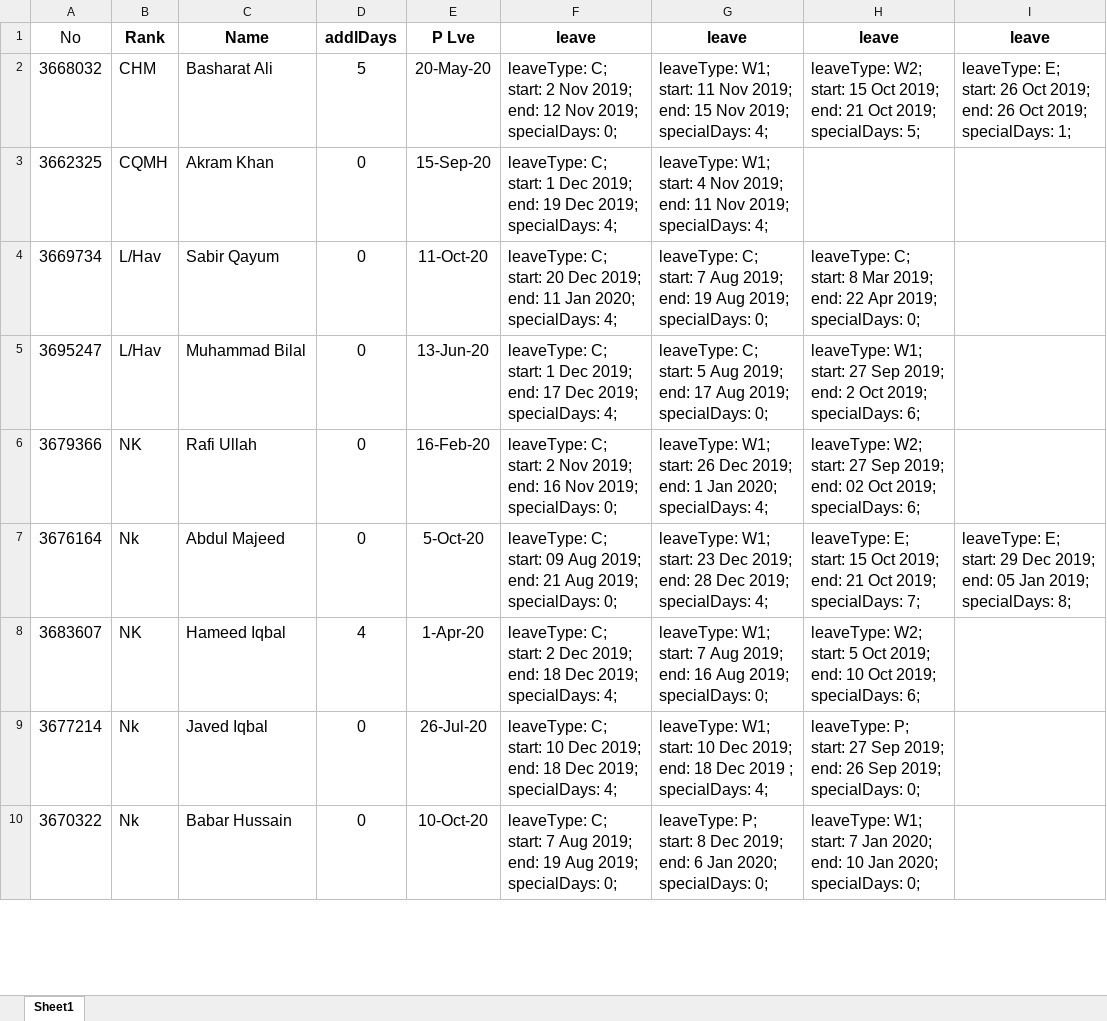
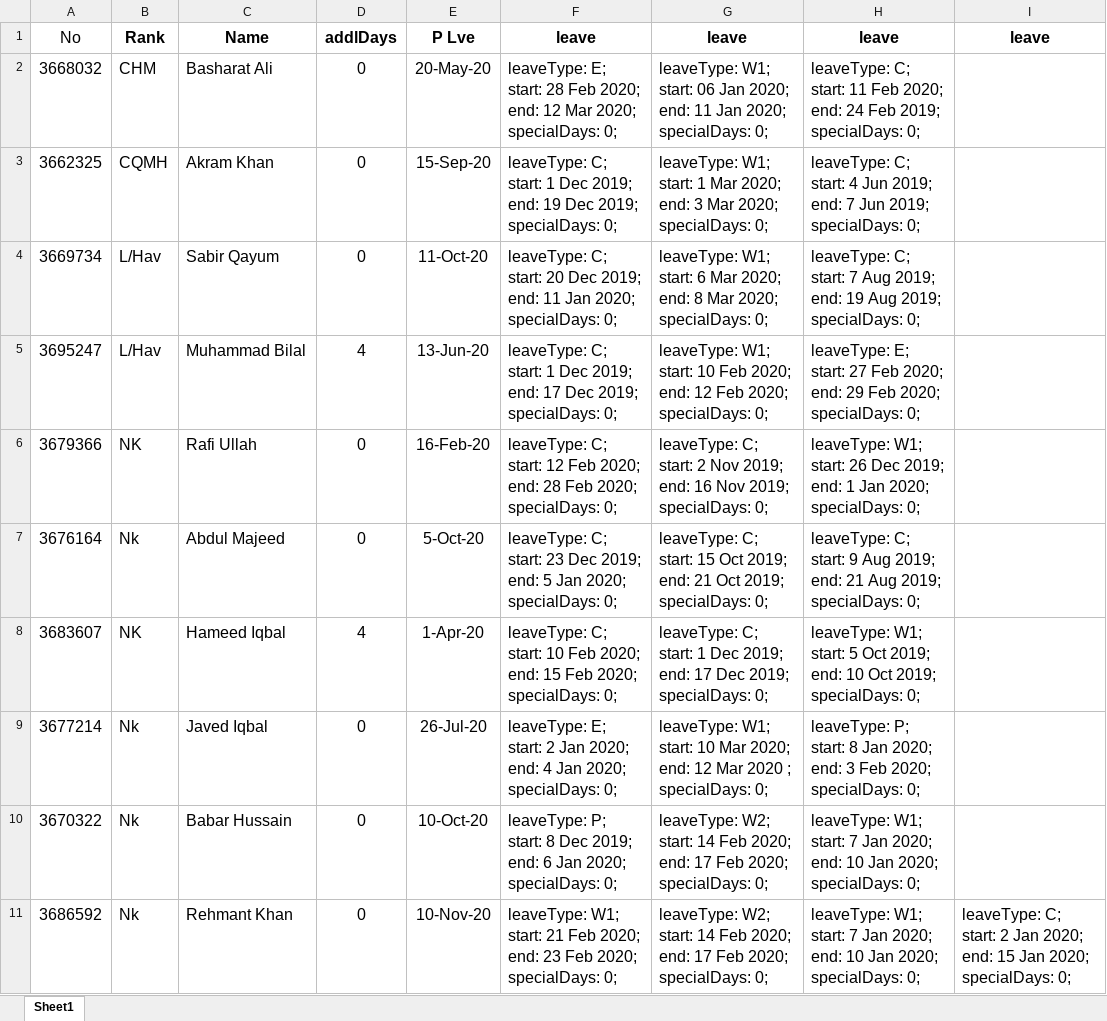
Before and after one commit to qasim2020/renovationUpdates, an Excel workbook: server/LMS.xlsx, sheet Sheet1, drawn as a sheet; only a part is shown; values as stored, in another font and other column widths than the file's, no borders; ↵ is a line break in a cell; the diff covers the shown part only; the diff names each change by its address in the sheet, - before the commit and + after, or states it on an @@ line.

Commit message:
show data on monthly basis only

```diff
--- a/server/LMS.xlsx (sheet Sheet1)
+++ b/server/LMS.xlsx (sheet Sheet1)
-D2: 5
+D2: 0
-F2: leaveType: C; ↵ start: 2 Nov 2019; ↵ end: 12 Nov 2019; ↵ specialDays: 0;
+F2: leaveType: E; ↵ start: 28 Feb 2020; ↵ end: 12 Mar 2020; ↵ specialDays: 0;
-G2: …W1; ↵ start: 11 Nov 2019; ↵ end: 15 Nov 2019; ↵ specialDays: 4;
+G2: …W1; ↵ start: 06 Jan 2020; ↵ end: 11 Jan 2020; ↵ specialDays: 0;
-H2: leaveType: W2; ↵ start: 15 Oct 2019; ↵ end: 21 Oct 2019; ↵ specialDays: 5;
+H2: leaveType: C; ↵ start: 11 Feb 2020; ↵ end: 24 Feb 2019; ↵ specialDays: 0;
-I2: leaveType: E; ↵ start: 26 Oct 2019; ↵ end: 26 Oct 2019; ↵ specialDays: 1;
+I2: (empty)
-F3: …2019; ↵ specialDays: 4;
+F3: …2019; ↵ specialDays: 0;
-G3: …W1; ↵ start: 4 Nov 2019; ↵ end: 11 Nov 2019; ↵ specialDays: 4;
+G3: …W1; ↵ start: 1 Mar 2020; ↵ end: 3 Mar 2020; ↵ specialDays: 0;
-H3: (empty)
+H3: leaveType: C; ↵ start: 4 Jun 2019; ↵ end: 7 Jun 2019; ↵ specialDays: 0;
-F4: …2020; ↵ specialDays: 4;
+F4: …2020; ↵ specialDays: 0;
-G4: leaveType: C; ↵ start: 7 Aug 2019; ↵ end: 19 Aug 2019; ↵ specialDays: 0;
+G4: leaveType: W1; ↵ start: 6 Mar 2020; ↵ end: 8 Mar 2020; ↵ specialDays: 0;
-H4: …C; ↵ start: 8 Mar 2019; ↵ end: 22 Apr 2019; ↵ specialDays:…
+H4: …C; ↵ start: 7 Aug 2019; ↵ end: 19 Aug 2019; ↵ specialDays:…
-D5: 0
+D5: 4
-F5: …2019; ↵ specialDays: 4;
+F5: …2019; ↵ specialDays: 0;
-G5: leaveType: C; ↵ start: 5 Aug 2019; ↵ end: 17 Aug 2019; ↵ specialDays: 0;
+G5: leaveType: W1; ↵ start: 10 Feb 2020; ↵ end: 12 Feb 2020; ↵ specialDays: 0;
-H5: leaveType: W1; ↵ start: 27 Sep 2019; ↵ end: 2 Oct 2019; ↵ specialDays: 6;
+H5: leaveType: E; ↵ start: 27 Feb 2020; ↵ end: 29 Feb 2020; ↵ specialDays: 0;
-F6: …C; ↵ start: 2 Nov 2019; ↵ end: 16 Nov 2019; ↵ specialDays: 0;
+F6: …C; ↵ start: 12 Feb 2020; ↵ end: 28 Feb 2020; ↵ specialDays: 0;
-G6: leaveType: W1; ↵ start: 26 Dec 2019; ↵ end: 1 Jan 2020; ↵ specialDays: 4;
+G6: leaveType: C; ↵ start: 2 Nov 2019; ↵ end: 16 Nov 2019; ↵ specialDays: 0;
-H6: leaveType: W2; ↵ start: 27 Sep 2019; ↵ end: 02 Oct 2019; ↵ specialDays: 6;
+H6: leaveType: W1; ↵ start: 26 Dec 2019; ↵ end: 1 Jan 2020; ↵ specialDays: 0;
-F7: …C; ↵ start: 09 Aug 2019; ↵ end: 21 Aug 2019; ↵ specialDays: 0;
+F7: …C; ↵ start: 23 Dec 2019; ↵ end: 5 Jan 2020; ↵ specialDays: 0;
-G7: leaveType: W1; ↵ start: 23 Dec 2019; ↵ end: 28 Dec 2019; ↵ specialDays: 4;
+G7: leaveType: C; ↵ start: 15 Oct 2019; ↵ end: 21 Oct 2019; ↵ specialDays: 0;
-H7: leaveType: E; ↵ start: 15 Oct 2019; ↵ end: 21 Oct 2019; ↵ specialDays: 7;
+H7: leaveType: C; ↵ start: 9 Aug 2019; ↵ end: 21 Aug 2019; ↵ specialDays: 0;
-I7: leaveType: E; ↵ start: 29 Dec 2019; ↵ end: 05 Jan 2019; ↵ specialDays: 8;
+I7: (empty)
-F8: …C; ↵ start: 2 Dec 2019; ↵ end: 18 Dec 2019; ↵ specialDays: 4;
+F8: …C; ↵ start: 10 Feb 2020; ↵ end: 15 Feb 2020; ↵ specialDays: 0;
-G8: leaveType: W1; ↵ start: 7 Aug 2019; ↵ end: 16 Aug 2019; ↵ specialDays:…
+G8: leaveType: C; ↵ start: 1 Dec 2019; ↵ end: 17 Dec 2019; ↵ specialDays:…
-H8: leaveType: W2; ↵ start: 5 Oct 2019; ↵ end: 10 Oct 2019; ↵ specialDays: 6;
+H8: leaveType: W1; ↵ start: 5 Oct 2019; ↵ end: 10 Oct 2019; ↵ specialDays: 0;
-F9: leaveType: C; ↵ start: 10 Dec 2019; ↵ end: 18 Dec 2019; ↵ specialDays: 4;
+F9: leaveType: E; ↵ start: 2 Jan 2020; ↵ end: 4 Jan 2020; ↵ specialDays: 0;
-G9: …start: 10 Dec 2019; ↵ end: 18 Dec 2019 ; ↵ specialDays: 4;
+G9: …start: 10 Mar 2020; ↵ end: 12 Mar 2020 ; ↵ specialDays: 0;
-H9: …P; ↵ start: 27 Sep 2019; ↵ end: 26 Sep 2019; ↵ specialDays: 0;
+H9: …P; ↵ start: 8 Jan 2020; ↵ end: 3 Feb 2020; ↵ specialDays: 0;
-F10: leaveType: C; ↵ start: 7 Aug 2019; ↵ end: 19 Aug 2019; ↵ specialDays: 0;
+F10: leaveType: P; ↵ start: 8 Dec 2019; ↵ end: 6 Jan 2020; ↵ specialDays: 0;
-G10: leaveType: P; ↵ start: 8 Dec 2019; ↵ end: 6 Jan 2020; ↵ specialDays:…
+G10: leaveType: W2; ↵ start: 14 Feb 2020; ↵ end: 17 Feb 2020; ↵ specialDays:…
+row 11: 3686592 | Nk | Rehmant Khan | 0 | 10-Nov-20 | leaveType: W1; ↵ start: 21 Feb 2020; ↵ end: 23 Feb 2020; ↵ specialDays: 0; | leaveType: W2; ↵ start: 14 Feb 2020; ↵ end: 17 Feb 2020; ↵ specialDays: 0; | leaveType: W1; ↵ start: 7 Jan 2020; ↵ end: 10 Jan 2020; ↵ specialDays: 0; | leaveType: C; ↵ start: 2 Jan 2020; ↵ end: 15 Jan 2020; ↵ specialDays: 0;
```
Also changed, not shown: 4 added rows, 4 removed rows, 67 edited cells and cell formats elsewhere in this sheet, 6 other files.
